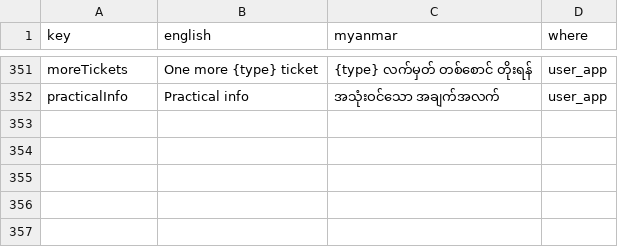
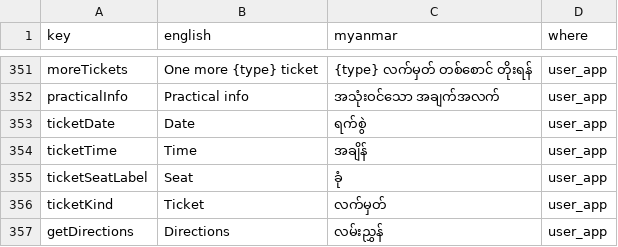
Before and after one commit to redbeegroup/event360, a CSV file: docs/i18n/seating-my-review.csv, drawn as a sheet; only a part is shown, gaps mark what is left out.

```diff
--- a/docs/i18n/seating-my-review.csv
+++ b/docs/i18n/seating-my-review.csv
@@ -352 +352,6 @@
 "practicalInfo","Practical info","အသုံးဝင်သော အချက်အလက်","user_app"
+"ticketDate","Date","ရက်စွဲ","user_app"
+"ticketTime","Time","အချိန်","user_app"
+"ticketSeatLabel","Seat","ခုံ","user_app"
+"ticketKind","Ticket","လက်မှတ်","user_app"
+"getDirections","Directions","လမ်းညွှန်","user_app"
```
Also changed, not shown: 18 other files.
